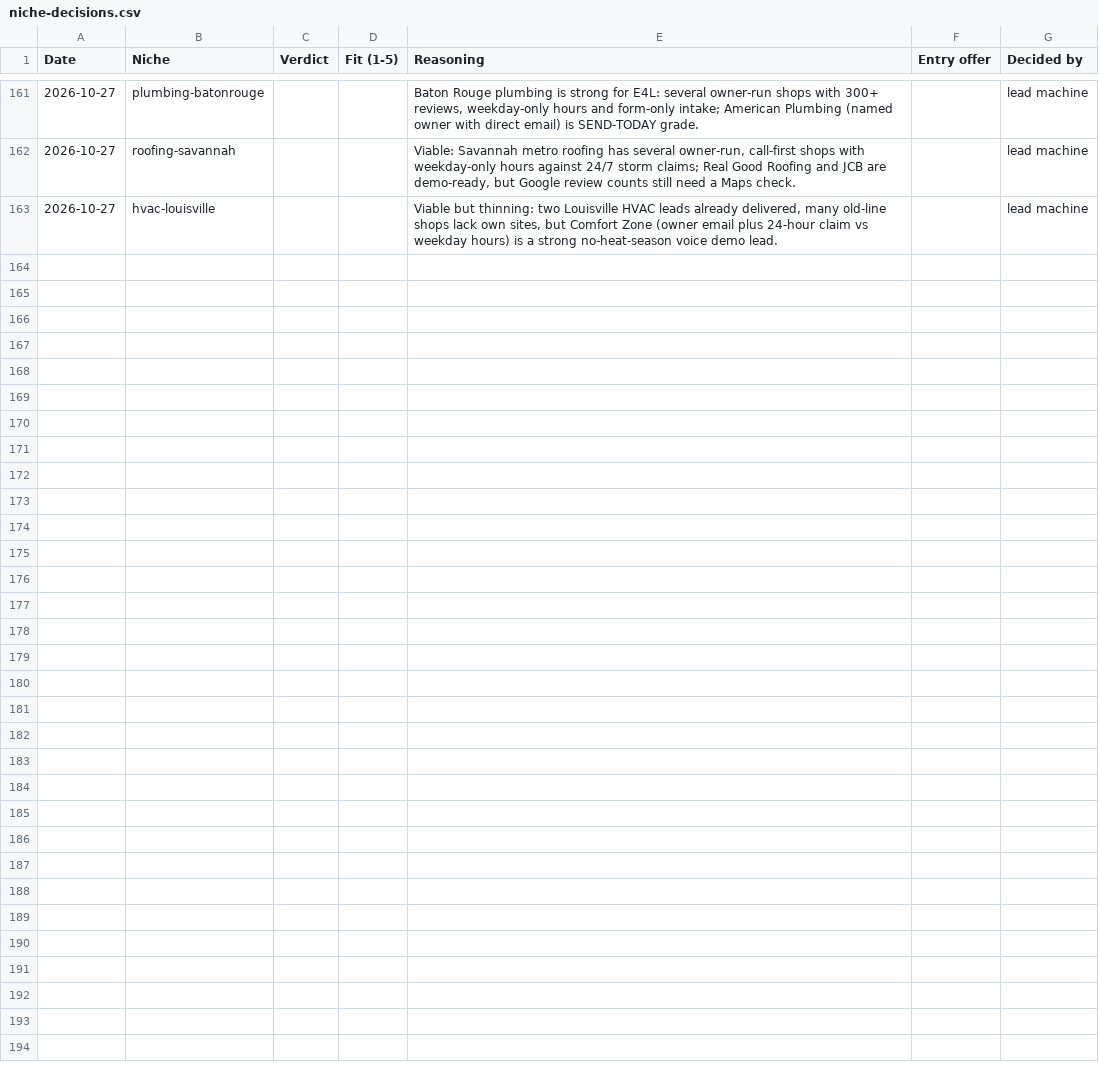
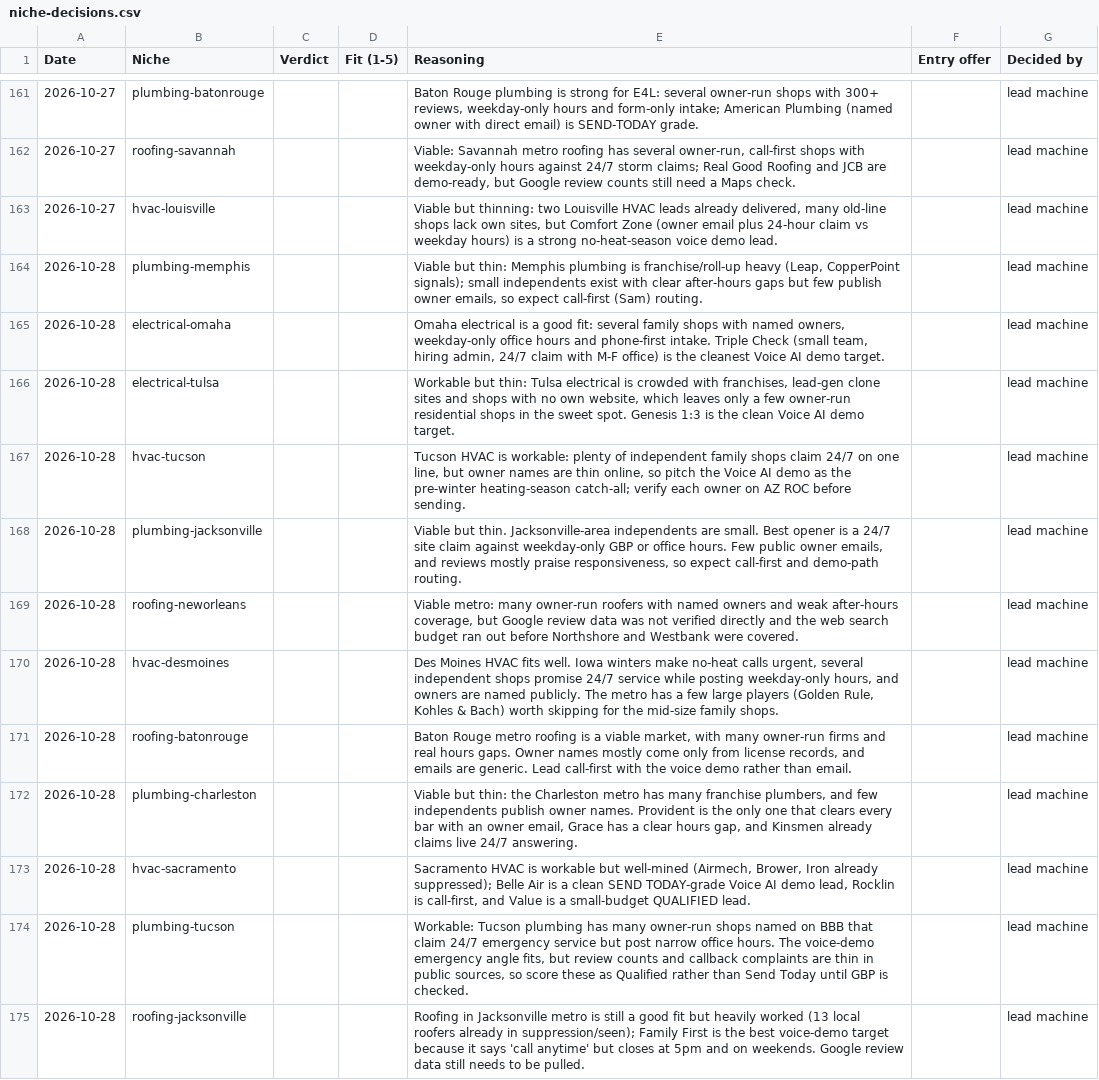
Before and after one commit to chosen1thegolden1/E4Lmarketing, a CSV file: lead-machine/data/niche-decisions.csv, drawn as a sheet; only a part is shown, gaps mark what is left out; the diff names each change by its address in the sheet, - before the commit and + after, or states it on an @@ line.

```diff
--- a/lead-machine/data/niche-decisions.csv
+++ b/lead-machine/data/niche-decisions.csv
+row 164: 2026-10-28 | plumbing-memphis |  |  | Viable but thin: Memphis plumbing is franchise/roll-up heavy (Leap, CopperPoint signals); small independents exist with clear after-hours gaps but few publish owner emails, so expect call-first (Sam) routing. |  | lead machine
+row 165: 2026-10-28 | electrical-omaha |  |  | Omaha electrical is a good fit: several family shops with named owners, weekday-only office hours and phone-first intake. Triple Check (small team, hiring admin, 24/7 claim with M-F office) is the cleanest Voice AI demo target. |  | lead machine
+row 166: 2026-10-28 | electrical-tulsa |  |  | Workable but thin: Tulsa electrical is crowded with franchises, lead-gen clone sites and shops with no own website, which leaves only a few owner-run residential shops in the sweet spot. Genesis 1:3 is the clean Voice AI demo target. |  | lead machine
+row 167: 2026-10-28 | hvac-tucson |  |  | Tucson HVAC is workable: plenty of independent family shops claim 24/7 on one line, but owner names are thin online, so pitch the Voice AI demo as the pre-winter heating-season catch-all; verify each owner on AZ ROC before sending. |  | lead machine
+row 168: 2026-10-28 | plumbing-jacksonville |  |  | Viable but thin. Jacksonville-area independents are small. Best opener is a 24/7 site claim against weekday-only GBP or office hours. Few public owner emails, and reviews mostly praise responsiveness, so expect call-first and demo-path routing. |  | lead machine
+row 169: 2026-10-28 | roofing-neworleans |  |  | Viable metro: many owner-run roofers with named owners and weak after-hours coverage, but Google review data was not verified directly and the web search budget ran out before Northshore and Westbank were covered. |  | lead machine
+row 170: 2026-10-28 | hvac-desmoines |  |  | Des Moines HVAC fits well. Iowa winters make no-heat calls urgent, several independent shops promise 24/7 service while posting weekday-only hours, and owners are named publicly. The metro has a few large players (Golden Rule, Kohles & Bach) worth skipping for the mid-size family shops. |  | lead machine
+row 171: 2026-10-28 | roofing-batonrouge |  |  | Baton Rouge metro roofing is a viable market, with many owner-run firms and real hours gaps. Owner names mostly come only from license records, and emails are generic. Lead call-first with the voice demo rather than email. |  | lead machine
+row 172: 2026-10-28 | plumbing-charleston |  |  | Viable but thin: the Charleston metro has many franchise plumbers, and few independents publish owner names. Provident is the only one that clears every bar with an owner email, Grace has a clear hours gap, and Kinsmen already claims live 24/7 answering. |  | lead machine
+row 173: 2026-10-28 | hvac-sacramento |  |  | Sacramento HVAC is workable but well-mined (Airmech, Brower, Iron already suppressed); Belle Air is a clean SEND TODAY-grade Voice AI demo lead, Rocklin is call-first, and Value is a small-budget QUALIFIED lead. |  | lead machine
+row 174: 2026-10-28 | plumbing-tucson |  |  | Workable: Tucson plumbing has many owner-run shops named on BBB that claim 24/7 emergency service but post narrow office hours. The voice-demo emergency angle fits, but review counts and callback complaints are thin in public sources, so score these as Qualified rather than Send Today until GBP is checked. |  | lead machine
+row 175: 2026-10-28 | roofing-jacksonville |  |  | Roofing in Jacksonville metro is still a good fit but heavily worked (13 local roofers already in suppression/seen); Family First is the best voice-demo target because it says 'call anytime' but closes at 5pm and on weekends. Google review data still needs to be pulled. |  | lead machine
```
Also changed, not shown: lead-machine/data/run-log.csv, lead-machine/data/seen.csv, 4 other files.
